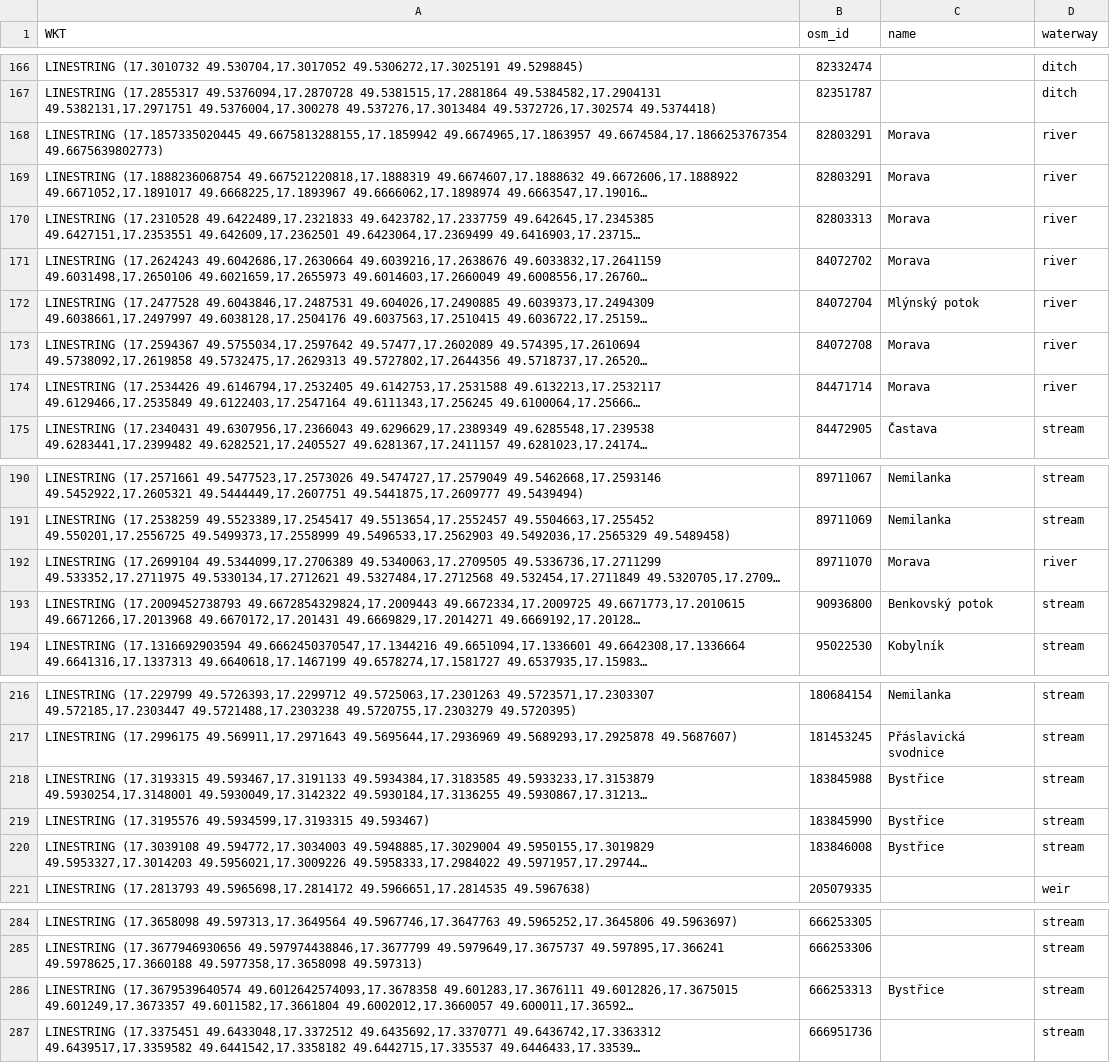
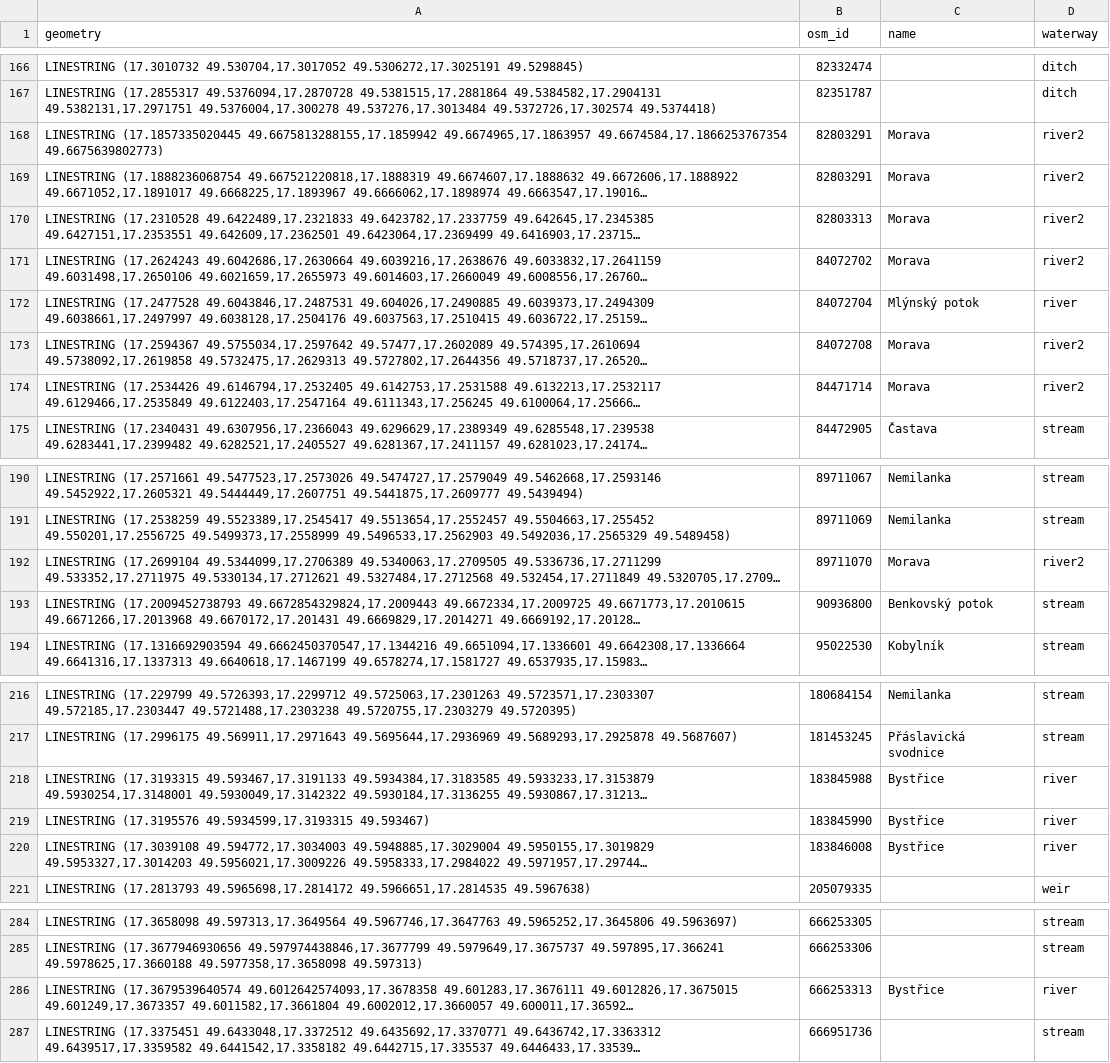
Before and after one commit to gonzikcz/GeoSkylines, a CSV file: examples/Olomouc/waterway_rwo.csv, drawn as a sheet; only a part is shown, gaps mark what is left out; long unchanged cells end in …; the diff names each change by its address in the sheet, - before the commit and + after, or states it on an @@ line.

```diff
--- a/examples/Olomouc/waterway_rwo.csv
+++ b/examples/Olomouc/waterway_rwo.csv
-A1: WKT
+A1: geometry
-D168:D171 (waterway): river
+D168:D171 (waterway): river2
-D173:D174 (waterway): river
+D173:D174 (waterway): river2
-D192 (waterway): river
+D192 (waterway): river2
-D218:D220 (waterway): stream
+D218:D220 (waterway): river
-D286 (waterway): stream
+D286 (waterway): river
```
Also changed, not shown: examples/Olomouc/amenity_rwo.csv, examples/Olomouc/rails_rwo.csv, 9 other files.
